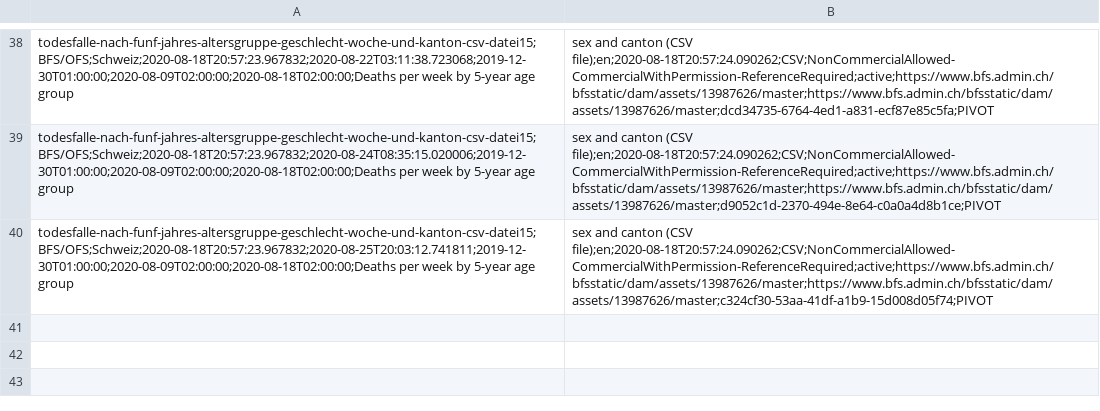
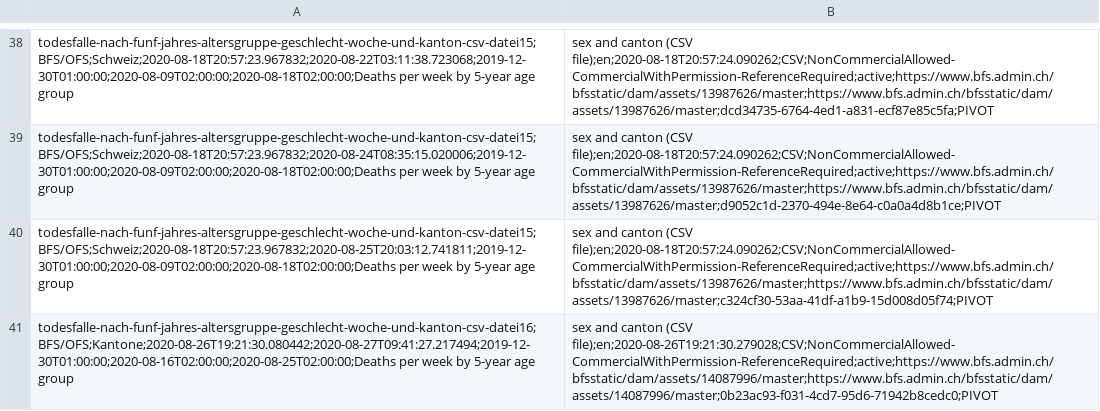
Before and after one commit to norman-ds/momo, a CSV file: data/api.csv, drawn as a sheet; only a part is shown, gaps mark what is left out.

```diff
--- a/data/api.csv
+++ b/data/api.csv
@@ -40 +40,2 @@ todesfalle-nach-funf-jahres-altersgruppe-geschlecht-woche-und-kanton-csv-datei15
 todesfalle-nach-funf-jahres-altersgruppe-geschlecht-woche-und-kanton-csv-datei15;BFS/OFS;Schweiz;2020-08-18T20:57:23.967832;2020-08-25T20:03:12.741811;2019-12-30T01:00:00;2020-08-09T02:00:00;2020-08-18T02:00:00;Deaths per week by 5-year age group, sex and canton (CSV file);en;2020-08-18T20:57:24.090262;CSV;NonCommercialAllowed-CommercialWithPermission-ReferenceRequired;active;https://www.bfs.admin.ch/bfsstatic/dam/assets/13987626/master;https://www.bfs.admin.ch/bfsstatic/dam/assets/13987626/master;c324cf30-53aa-41df-a1b9-15d008d05f74;PIVOT
+todesfalle-nach-funf-jahres-altersgruppe-geschlecht-woche-und-kanton-csv-datei16;BFS/OFS;Kantone;2020-08-26T19:21:30.080442;2020-08-27T09:41:27.217494;2019-12-30T01:00:00;2020-08-16T02:00:00;2020-08-25T02:00:00;Deaths per week by 5-year age group, sex and canton (CSV file);en;2020-08-26T19:21:30.279028;CSV;NonCommercialAllowed-CommercialWithPermission-ReferenceRequired;active;https://www.bfs.admin.ch/bfsstatic/dam/assets/14087996/master;https://www.bfs.admin.ch/bfsstatic/dam/assets/14087996/master;0b23ac93-f031-4cd7-95d6-71942b8cedc0;PIVOT
```
Also changed, not shown: data/log.csv, 6 other files.
